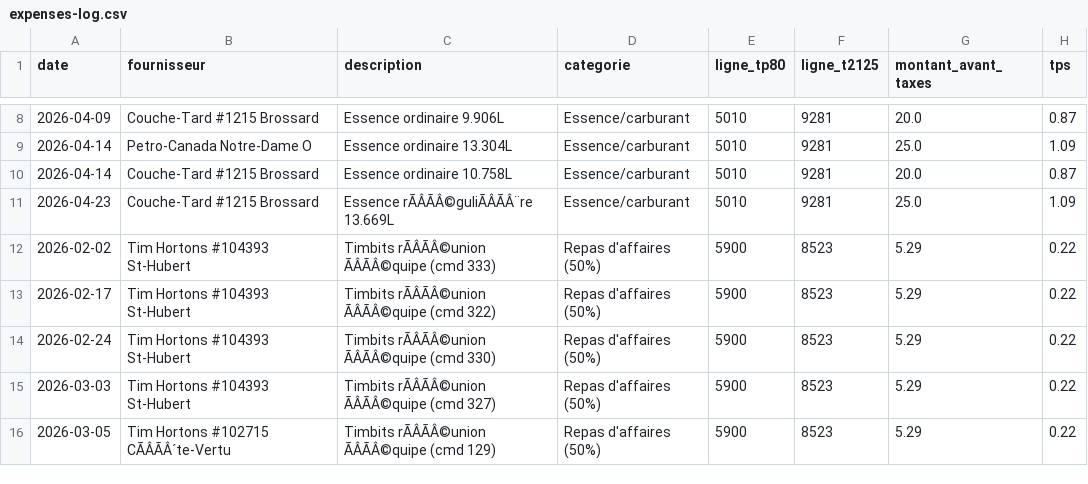
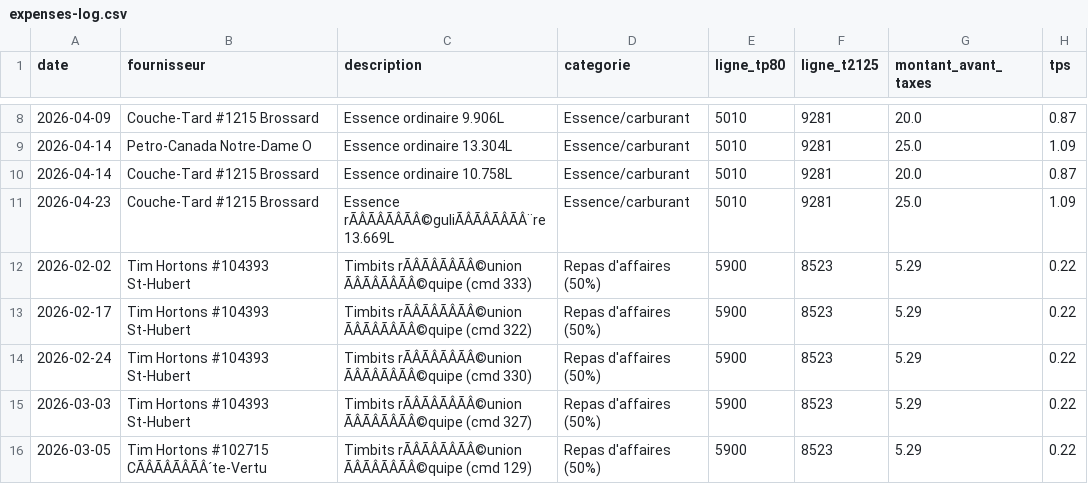
Before and after one commit to kchaouche17/billing-app, a CSV file: bisson-expert/logs/expenses-log.csv, drawn as a sheet; only a part is shown, gaps mark what is left out; the diff covers the shown part only; the diff names each change by its address in the sheet, - before the commit and + after, or states it on an @@ line.

Commit message:
Log: expenses-log.csv

```diff
--- a/bisson-expert/logs/expenses-log.csv
+++ b/bisson-expert/logs/expenses-log.csv
-C11 (description): Essence rÃÂÃÂ©guliÃÂÃÂ¨re 13.669L
+C11 (description): Essence rÃÂÃÂÃÂÃÂ©guliÃÂÃÂÃÂÃÂ¨re 13.669L
-C12 (description): Timbits rÃÂÃÂ©union ÃÂÃÂ©quipe (cmd 333)
+C12 (description): Timbits rÃÂÃÂÃÂÃÂ©union ÃÂÃÂÃÂÃÂ©quipe (cmd 333)
-C13 (description): Timbits rÃÂÃÂ©union ÃÂÃÂ©quipe (cmd 322)
+C13 (description): Timbits rÃÂÃÂÃÂÃÂ©union ÃÂÃÂÃÂÃÂ©quipe (cmd 322)
-C14 (description): Timbits rÃÂÃÂ©union ÃÂÃÂ©quipe (cmd 330)
+C14 (description): Timbits rÃÂÃÂÃÂÃÂ©union ÃÂÃÂÃÂÃÂ©quipe (cmd 330)
-C15 (description): Timbits rÃÂÃÂ©union ÃÂÃÂ©quipe (cmd 327)
+C15 (description): Timbits rÃÂÃÂÃÂÃÂ©union ÃÂÃÂÃÂÃÂ©quipe (cmd 327)
-B16 (fournisseur): Tim Hortons #102715 CÃÂÃÂ´te-Vertu
+B16 (fournisseur): Tim Hortons #102715 CÃÂÃÂÃÂÃÂ´te-Vertu
-C16 (description): Timbits rÃÂÃÂ©union ÃÂÃÂ©quipe (cmd 129)
+C16 (description): Timbits rÃÂÃÂÃÂÃÂ©union ÃÂÃÂÃÂÃÂ©quipe (cmd 129)
```
Also changed, not shown: 1 added row and 10 edited cells elsewhere in this file.
